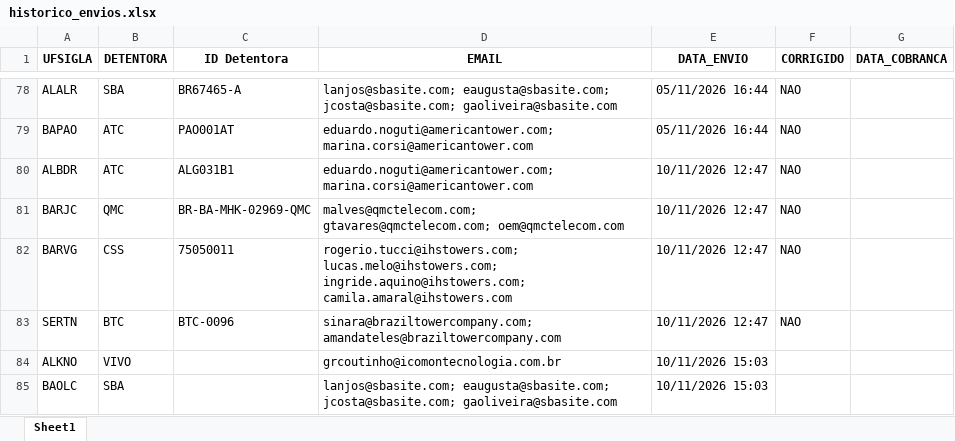
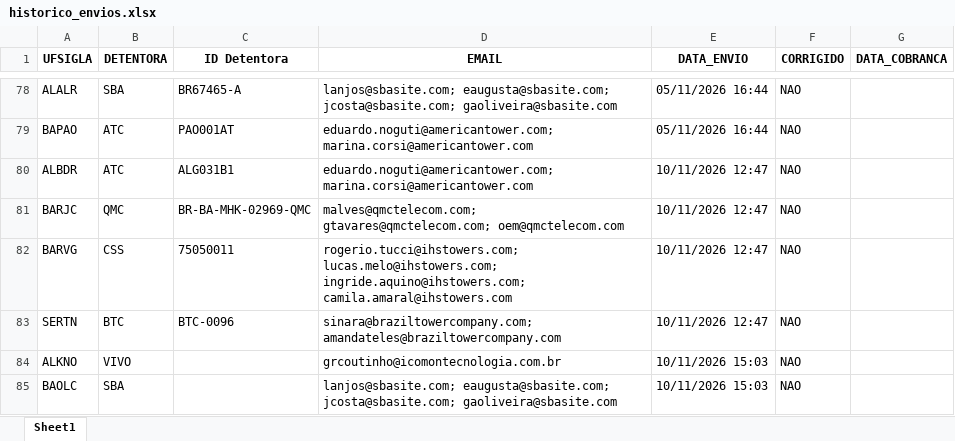
Before and after one commit to Gabsm02/automacao_envio_emails, an Excel workbook: historico_envios.xlsx, sheet Sheet1, drawn as a sheet; only a part is shown, gaps mark what is left out; values as stored, in another font and other column widths than the file's, no borders; the diff names each change by its address in the sheet, - before the commit and + after, or states it on an @@ line.

Commit message:
Atualização de base

```diff
--- a/historico_envios.xlsx (sheet Sheet1)
+++ b/historico_envios.xlsx (sheet Sheet1)
-F84:F85 (CORRIGIDO): (empty)
+F84:F85 (CORRIGIDO): NAO
```
